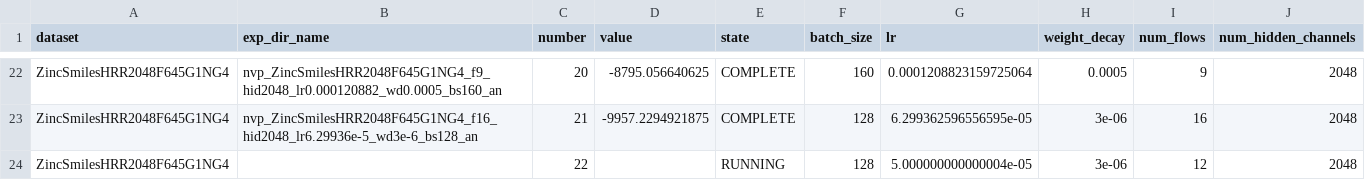
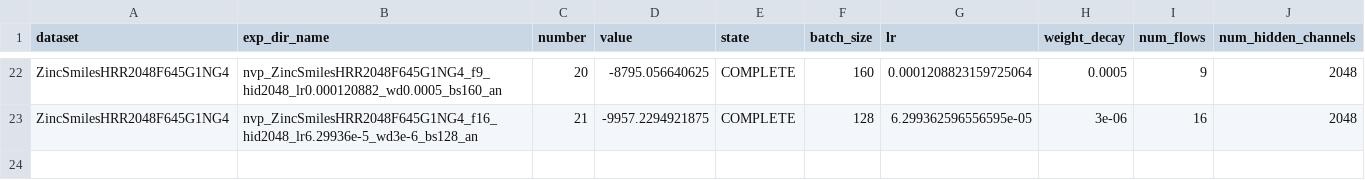
Before and after one commit to Vandool/graph_hdc, a CSV file: src/exp/real_nvp_hpo/hpo/trials_ZincSmilesHRR2048F645G1NG4.csv, drawn as a sheet; only a part is shown, gaps mark what is left out; the diff names each change by its address in the sheet, - before the commit and + after, or states it on an @@ line.

```diff
--- a/src/exp/real_nvp_hpo/hpo/trials_ZincSmilesHRR2048F645G1NG4.csv
+++ b/src/exp/real_nvp_hpo/hpo/trials_ZincSmilesHRR2048F645G1NG4.csv
-row 24: ZincSmilesHRR2048F645G1NG4 |  | 22 |  | RUNNING | 128 | 5.000000000000004e-05 | 3e-06 | 12 | 2048
```
Also changed, not shown: src/exp/real_nvp_hpo/hpo/trials_ZincSmilesHRR1024F645G1NG4.csv, src/exp/real_nvp_hpo/hpo_single/trials_v3_single_ZincSmilesHRR256F645G1NG4_term.csv, 4 other files.
